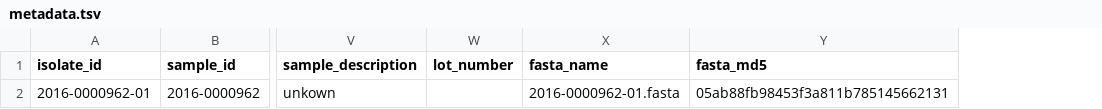
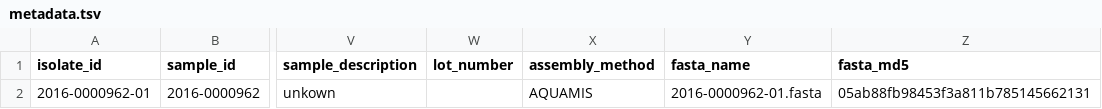
Before and after one commit to gregdenay/local-assembler, a TSV file: .tests/unit/geuebt_metadata/expected/metadata.tsv, drawn as a sheet; only a part is shown, gaps mark what is left out; the diff names each change by its address in the sheet, - before the commit and + after, or states it on an @@ line.

Commit message:
fix unittest

```diff
--- a/.tests/unit/geuebt_metadata/expected/metadata.tsv
+++ b/.tests/unit/geuebt_metadata/expected/metadata.tsv
+column X (assembly_method), row 2: AQUAMIS
```
